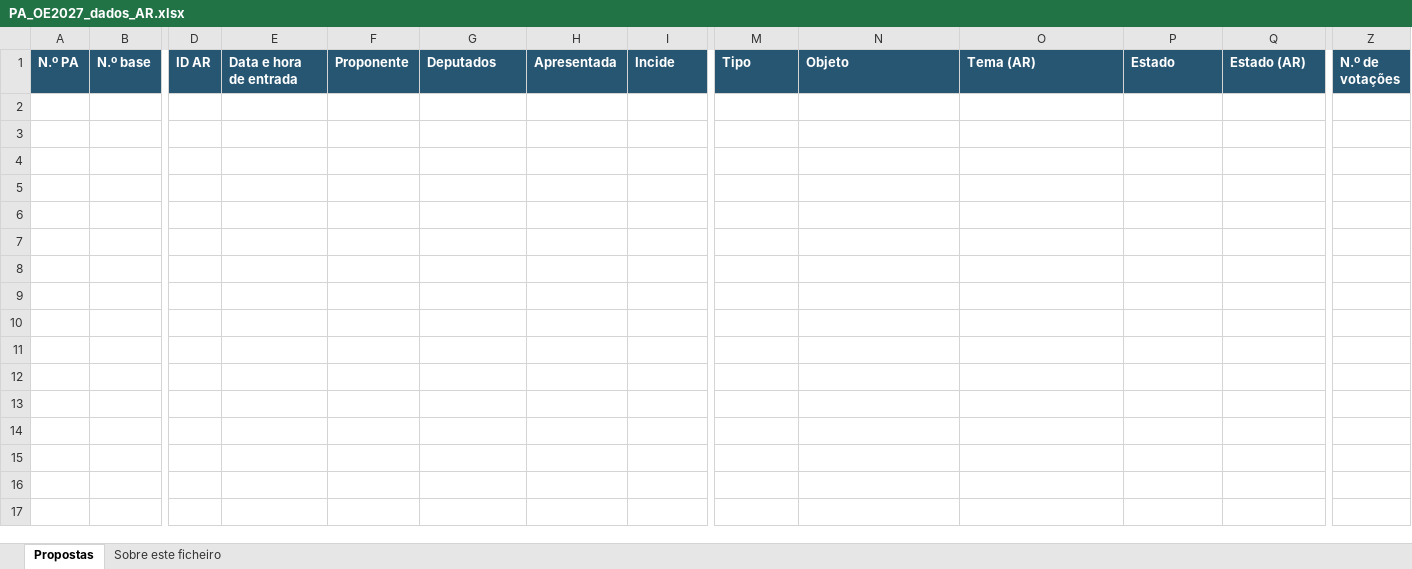
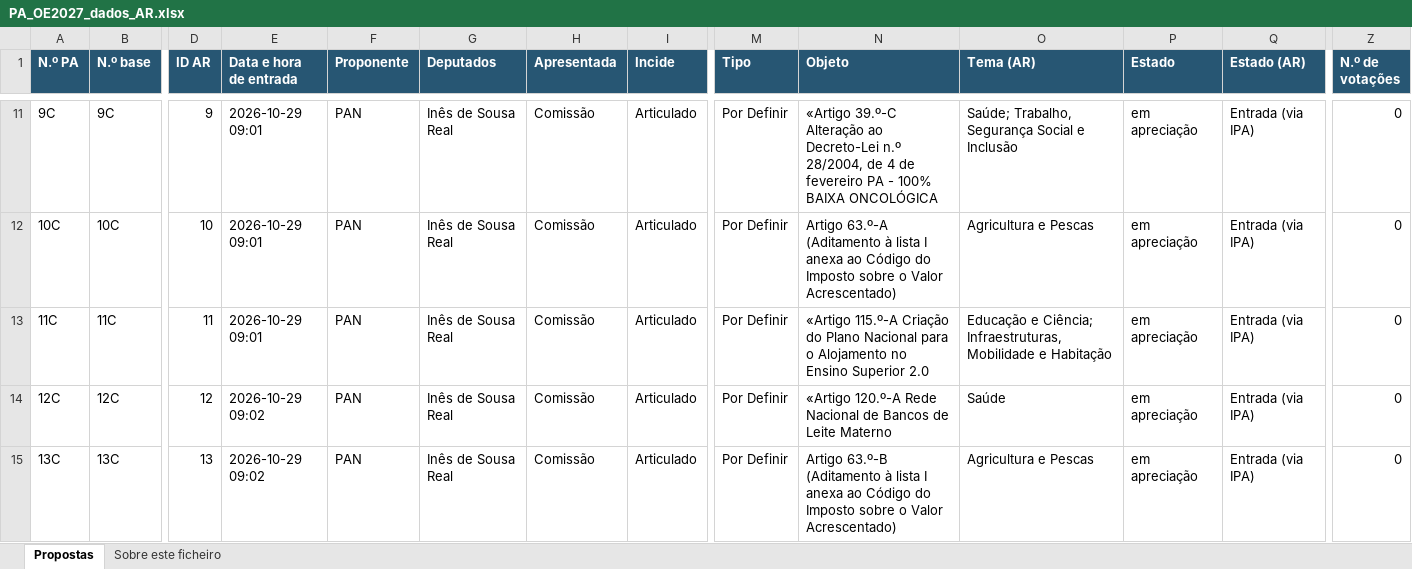
Before and after one commit to celine-mestre/oe2027-pa, an Excel workbook: docs/PA_OE2027_dados_AR.xlsx, sheet Propostas, drawn as a sheet; only a part is shown, gaps mark what is left out; values as stored, in another font and other column widths than the file's, no borders; rows hold the shown columns only; the diff covers the shown part only; the diff names each change by its address in the sheet, - before the commit and + after, or states it on an @@ line.

```diff
--- a/docs/PA_OE2027_dados_AR.xlsx (sheet Propostas)
+++ b/docs/PA_OE2027_dados_AR.xlsx (sheet Propostas)
+row 11: 9C | 9C | 9 | 2026-10-29 09:01 | PAN | Inês de Sousa Real | Comissão | Articulado | Por Definir | «Artigo 39.º-C Alteração ao Decreto-Lei n.º 28/2004, de 4 de fevereiro PA - 100% BAIXA ONCOLÓGICA | Saúde; Trabalho, Segurança Social e Inclusão | em apreciação | Entrada (via IPA) | 0
+row 12: 10C | 10C | 10 | 2026-10-29 09:01 | PAN | Inês de Sousa Real | Comissão | Articulado | Por Definir | Artigo 63.º-A (Aditamento à lista I anexa ao Código do Imposto sobre o Valor Acrescentado) | Agricultura e Pescas | em apreciação | Entrada (via IPA) | 0
+row 13: 11C | 11C | 11 | 2026-10-29 09:01 | PAN | Inês de Sousa Real | Comissão | Articulado | Por Definir | «Artigo 115.º-A Criação do Plano Nacional para o Alojamento no Ensino Superior 2.0 | Educação e Ciência; Infraestruturas, Mobilidade e Habitação | em apreciação | Entrada (via IPA) | 0
+row 14: 12C | 12C | 12 | 2026-10-29 09:02 | PAN | Inês de Sousa Real | Comissão | Articulado | Por Definir | «Artigo 120.º-A Rede Nacional de Bancos de Leite Materno | Saúde | em apreciação | Entrada (via IPA) | 0
+row 15: 13C | 13C | 13 | 2026-10-29 09:02 | PAN | Inês de Sousa Real | Comissão | Articulado | Por Definir | Artigo 63.º-B (Aditamento à lista I anexa ao Código do Imposto sobre o Valor Acrescentado) | Agricultura e Pescas | em apreciação | Entrada (via IPA) | 0
```
Also changed, not shown: 64 added rows elsewhere in this sheet, sheet Sobre este ficheiro, docs/PA_OE2026_dados_AR.xlsx, 9 other files.
